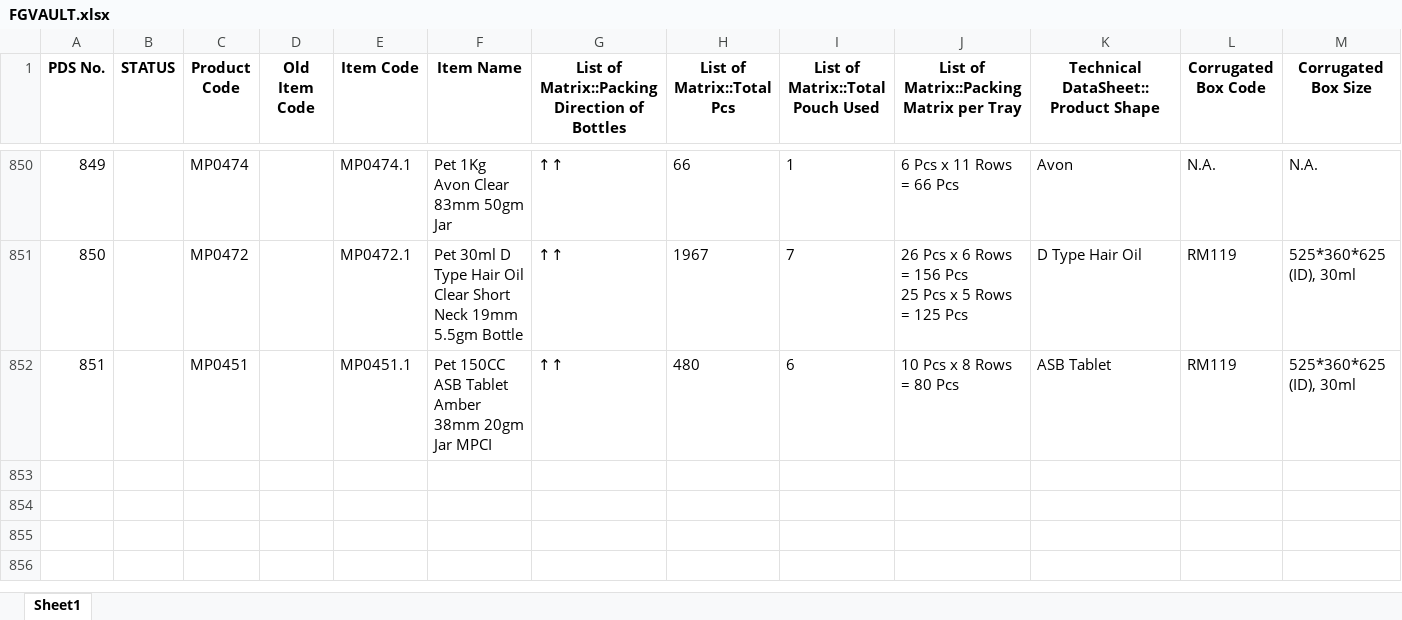
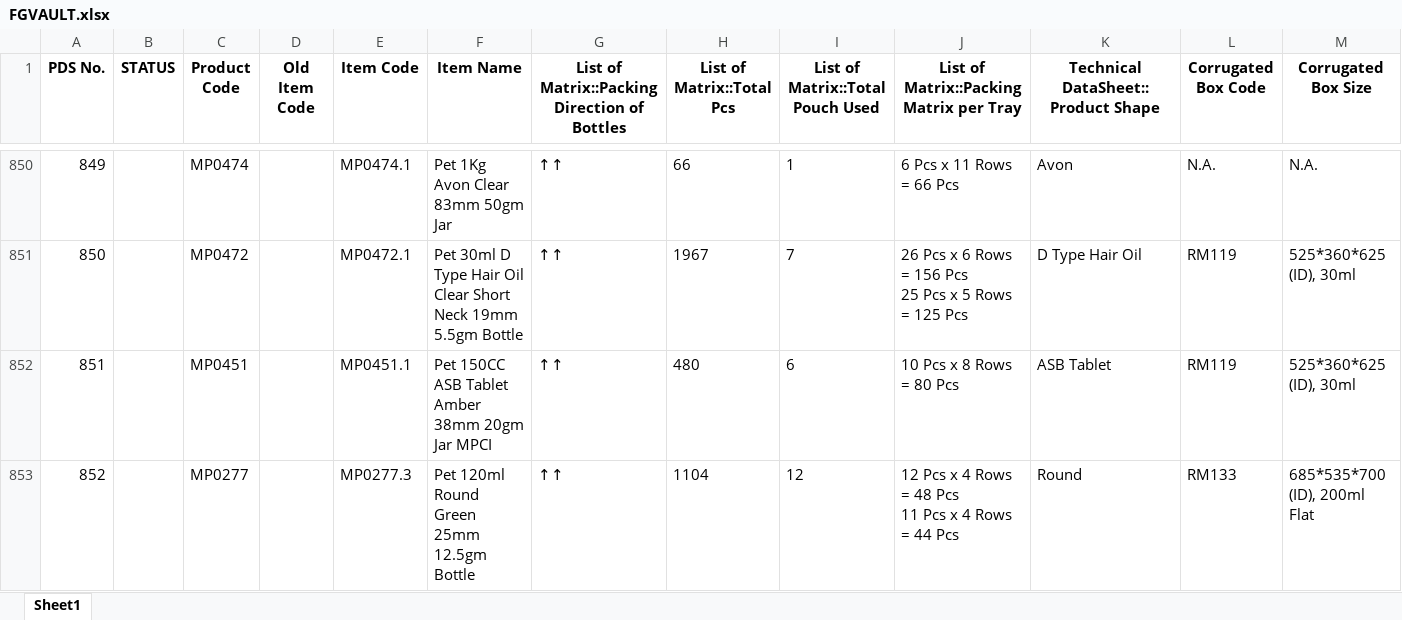
Before and after one commit to TeeJayDotCom/UniApp, an Excel workbook: FGVAULT.xlsx, sheet Sheet1, drawn as a sheet; only a part is shown, gaps mark what is left out; values as stored, in another font and other column widths than the file's, no borders; table styles not drawn; rows hold the shown columns only; ↵ is a line break in a cell; the diff names each change by its address in the sheet, - before the commit and + after, or states it on an @@ line.

Commit message:
Add files via upload

```diff
--- a/FGVAULT.xlsx (sheet Sheet1)
+++ b/FGVAULT.xlsx (sheet Sheet1)
+row 853: 852 |  | MP0277 |  | MP0277.3 | Pet 120ml Round Green 25mm 12.5gm Bottle | ↑↑ | 1104 | 12 | 12 Pcs x 4 Rows = 48 Pcs ↵ 11 Pcs x 4 Rows = 44 Pcs | Round | RM133 | 685*535*700 (ID), 200ml Flat
```
